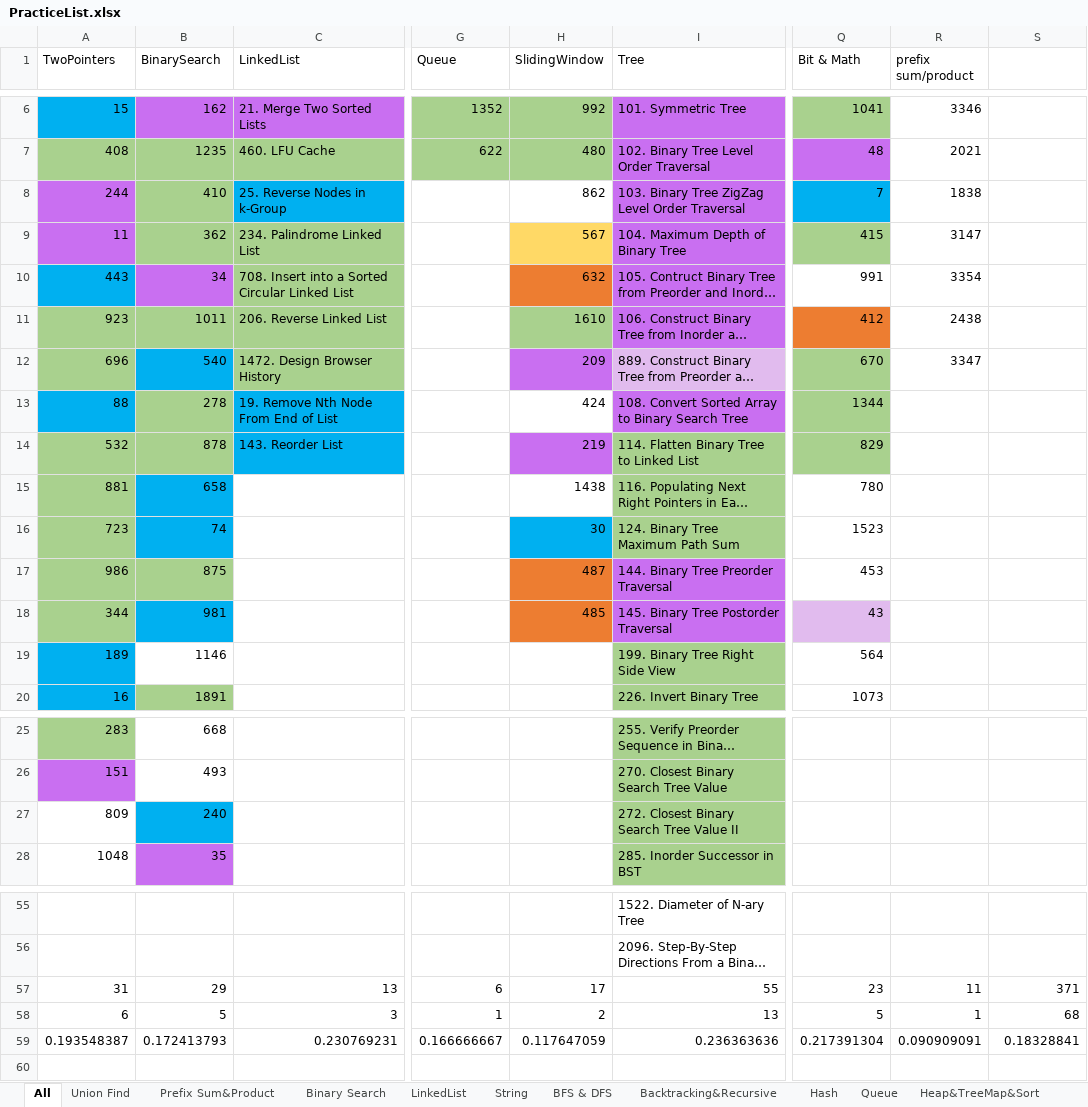
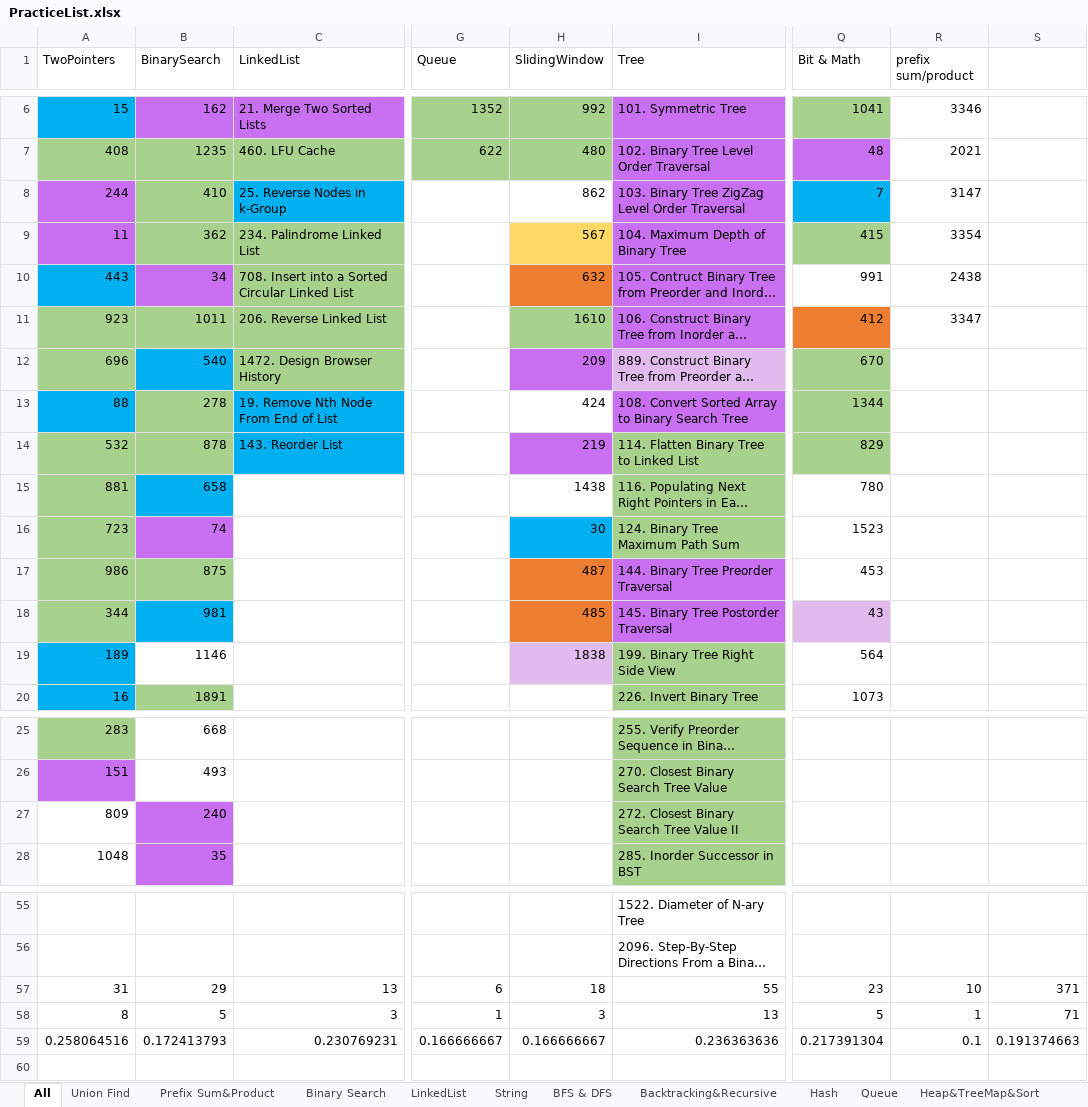
Before and after one commit to LiXieLabs/codingpractice, an Excel workbook: PracticeList.xlsx, sheet All, drawn as a sheet; only a part is shown, gaps mark what is left out; long unchanged cells end in …; values as stored, in another font and other column widths than the file's, no borders; the diff names each change by its address in the sheet, - before the commit and + after, or states it on an @@ line.

```diff
--- a/PracticeList.xlsx (sheet All)
+++ b/PracticeList.xlsx (sheet All)
-R8 (prefix sum/product): 1838
+R8 (prefix sum/product): 3147
-R9 (prefix sum/product): 3147
+R9 (prefix sum/product): 3354
-R10 (prefix sum/product): 3354
+R10 (prefix sum/product): 2438
-R11 (prefix sum/product): 2438
+R11 (prefix sum/product): 3347
-R12 (prefix sum/product): 3347
+R12 (prefix sum/product): (empty)
-B16 fill: #00B0F0
+B16 fill: #C96FF1
-H19 (SlidingWindow): (empty)
+H19 (SlidingWindow): 1838
-H19 fill: none
+H19 fill: #E1BBEE
-B27 fill: #00B0F0
+B27 fill: #C96FF1
-H57 (SlidingWindow): 17
+H57 (SlidingWindow): 18
-R57 (prefix sum/product): 11
+R57 (prefix sum/product): 10
-A58 (TwoPointers): 6
+A58 (TwoPointers): 8
-H58 (SlidingWindow): 2
+H58 (SlidingWindow): 3
-S58: 68
+S58: 71
-A59 (TwoPointers): 0.193548387
+A59 (TwoPointers): 0.258064516
-H59 (SlidingWindow): 0.117647059
+H59 (SlidingWindow): 0.166666667
-R59 (prefix sum/product): 0.090909091
+R59 (prefix sum/product): 0.1
-S59: 0.18328841
+S59: 0.191374663
```
Also changed, not shown: 2 other files.
